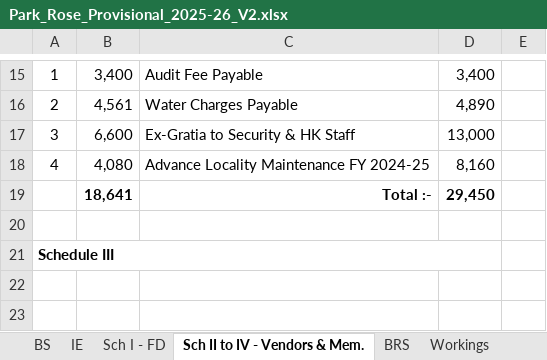
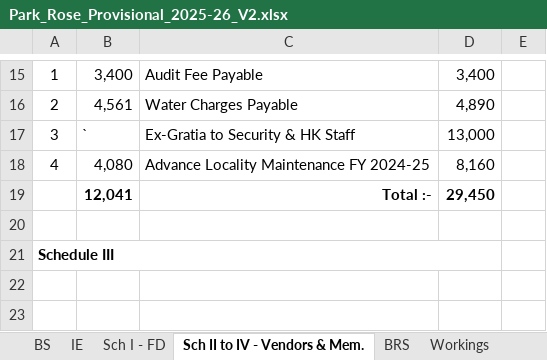
Before and after one commit to BharatBoridkar/BCB, an Excel workbook: AMS/002-Park-Rose/Park_Rose_Provisional_2025-26_V2.xlsx, sheet Sch II to IV - Vendors & Mem., drawn as a sheet; only a part is shown, gaps mark what is left out; values as stored, in another font and other column widths than the file's, no borders; the diff names each change by its address in the sheet, - before the commit and + after, or states it on an @@ line.

```diff
--- a/AMS/002-Park-Rose/Park_Rose_Provisional_2025-26_V2.xlsx (sheet Sch II to IV - Vendors & Mem.)
+++ b/AMS/002-Park-Rose/Park_Rose_Provisional_2025-26_V2.xlsx (sheet Sch II to IV - Vendors & Mem.)
-B17: 6,600
+B17: `
-B19: 18,641
+B19: 12,041
```
Also changed, not shown: sheet BS, sheet IE, sheet Sch I - FD, 5 other files.
